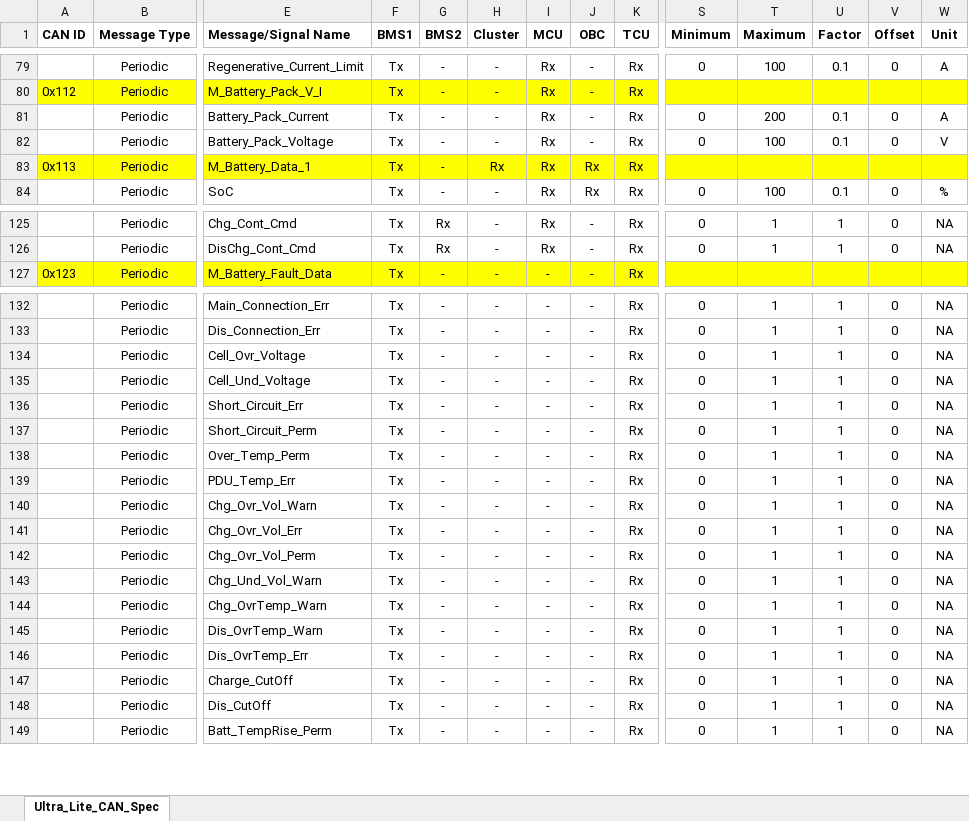
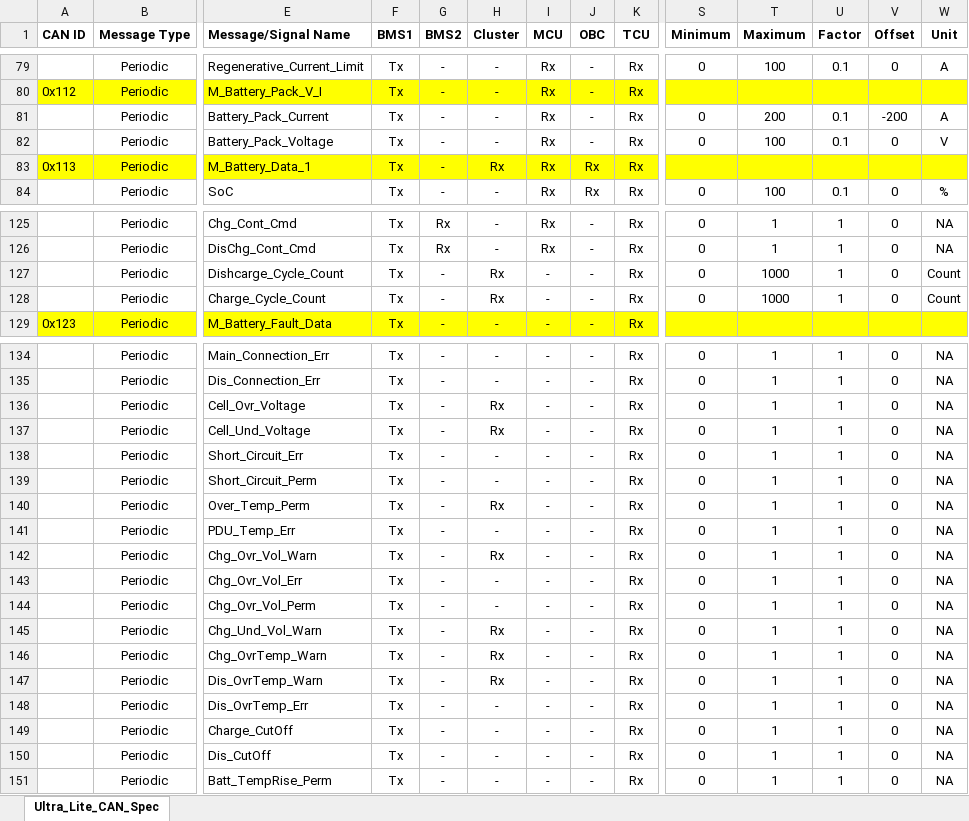
Before and after one commit to PraveenKumar1805/UltraLite, an Excel workbook: Ultra_Lite.xlsx, sheet Ultra_Lite_CAN_Spec, drawn as a sheet; only a part is shown, gaps mark what is left out; values as stored, in another font and other column widths than the file's, no borders; addresses are those after the commit; rows hold the shown columns only; the diff names each change by its address in the sheet, - before the commit and + after, or states it on an @@ line.

Commit message:
Added_Discharge_And_Charge_Count

```diff
--- a/Ultra_Lite.xlsx (sheet Ultra_Lite_CAN_Spec)
+++ b/Ultra_Lite.xlsx (sheet Ultra_Lite_CAN_Spec)
-V81 (Offset): 0
+V81 (Offset): -200
+row 127:  | Periodic | Dishcarge_Cycle_Count | Tx | - | Rx | - | - | Rx | 0 | 1000 | 1 | 0 | Count
+row 128:  | Periodic | Charge_Cycle_Count | Tx | - | Rx | - | - | Rx | 0 | 1000 | 1 | 0 | Count
-H136:H137 (Cluster): -
+H136:H137 (Cluster): Rx
-H140 (Cluster): -
+H140 (Cluster): Rx
-H142 (Cluster): -
+H142 (Cluster): Rx
-H145:H147 (Cluster): -
+H145:H147 (Cluster): Rx
```
Also changed, not shown: 4 other files.
